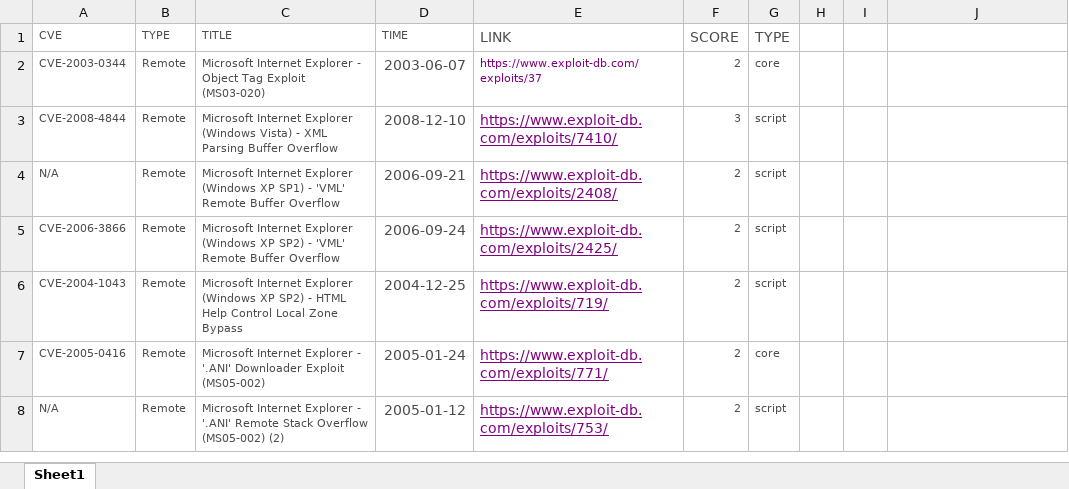
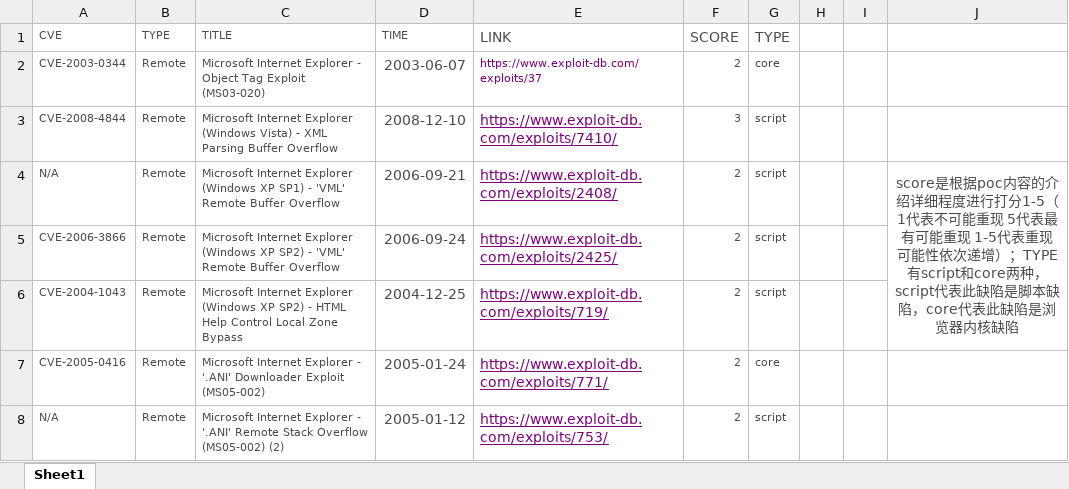
Before and after one commit to mcgrady1/browser_poc, an Excel workbook: CVE_IE.xlsx, sheet Sheet1, drawn as a sheet; only a part is shown; values as stored, in another font and other column widths than the file's, no borders; the diff names each change by its address in the sheet, - before the commit and + after, or states it on an @@ line.

```diff
--- a/CVE_IE.xlsx (sheet Sheet1)
+++ b/CVE_IE.xlsx (sheet Sheet1)
-J4: (empty)
+J4: score是根据poc内容的介绍详细程度进行打分1-5（1代表不可能重现 5代表最有可能重现 1-5代表重现可能性依次递增）；TYPE有script和core两种，script代表此缺陷是脚本缺陷，core代表此缺陷是浏览器内核缺陷
+J4:J6 merged
```
Also changed, not shown: CVE_Chrome.xlsx, CVE_EDG.xlsx, 2 other files.
